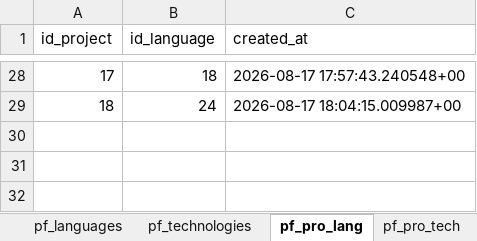
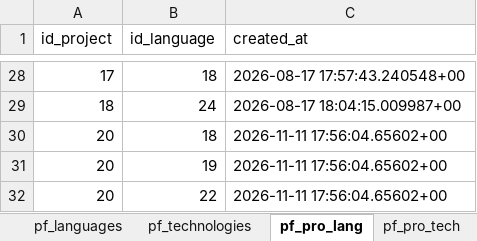
Before and after one commit to TheNefelin/portfolio-python, an Excel workbook: BDPorfolio.xlsx, sheet pf_pro_lang, drawn as a sheet; only a part is shown, gaps mark what is left out; values as stored, in another font and other column widths than the file's, no borders; charts and pictures not drawn; the diff names each change by its address in the sheet, - before the commit and + after, or states it on an @@ line.

```diff
--- a/BDPorfolio.xlsx (sheet pf_pro_lang)
+++ b/BDPorfolio.xlsx (sheet pf_pro_lang)
+row 30: 20 | 18 | 2026-11-11 17:56:04.65602+00
+row 31: 20 | 19 | 2026-11-11 17:56:04.65602+00
+row 32: 20 | 22 | 2026-11-11 17:56:04.65602+00
```
Also changed, not shown: sheet pf_url, sheet pf_projects, sheet pf_pro_tech, sheet pf_languages, 1 other file.
